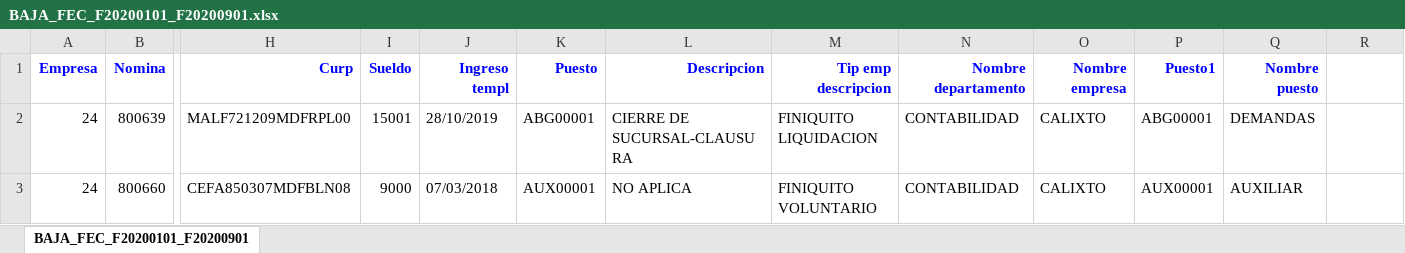
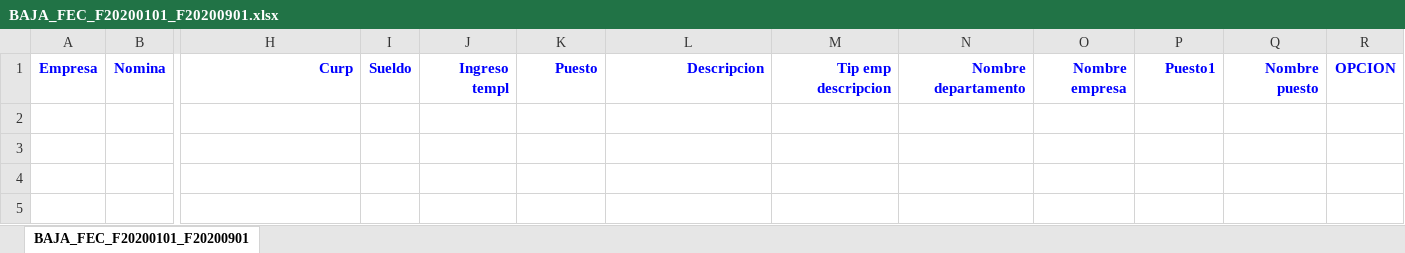
Before and after one commit to cjtony/Seri, an Excel workbook: Payroll/Content/REPORTES/BAJAS_EMPLEADOS/BAJA_FEC_F20200101_F20200901.xlsx, sheet BAJA_FEC_F20200101_F20200901, drawn as a sheet; only a part is shown, gaps mark what is left out; values as stored, in another font and other column widths than the file's, no borders; rows hold the shown columns only; the diff names each change by its address in the sheet, - before the commit and + after, or states it on an @@ line.

```diff
--- a/Payroll/Content/REPORTES/BAJAS_EMPLEADOS/BAJA_FEC_F20200101_F20200901.xlsx (sheet BAJA_FEC_F20200101_F20200901)
+++ b/Payroll/Content/REPORTES/BAJAS_EMPLEADOS/BAJA_FEC_F20200101_F20200901.xlsx (sheet BAJA_FEC_F20200101_F20200901)
-R1: (empty)
+R1: OPCION
-row 2: 24 | 800639 | MALF721209MDFRPL00 | 15001 | 28/10/2019 | ABG00001 | CIERRE DE SUCURSAL-CLAUSURA | FINIQUITO LIQUIDACION | CONTABILIDAD | CALIXTO | ABG00001 | DEMANDAS
-row 3: 24 | 800660 | CEFA850307MDFBLN08 | 9000 | 07/03/2018 | AUX00001 | NO APLICA | FINIQUITO VOLUNTARIO | CONTABILIDAD | CALIXTO | AUX00001 | AUXILIAR
```
Also changed, not shown: Payroll/Content/REPORTES/BAJAS_EMPLEADOS/BAJA_FEC_F20200101_F20200801.xlsx, Payroll/Content/REPORTES/EMPLEADOS_ACTIVOS_CON_SUELDO/CAT_EMP_AC_F20200801.xlsx, 12 other files.
